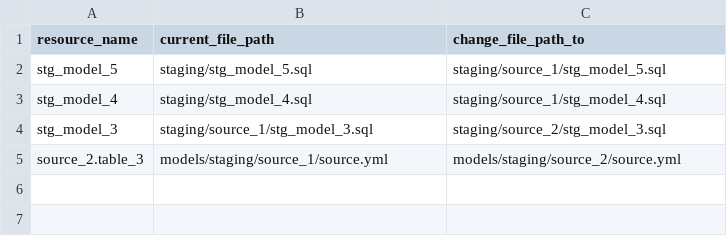
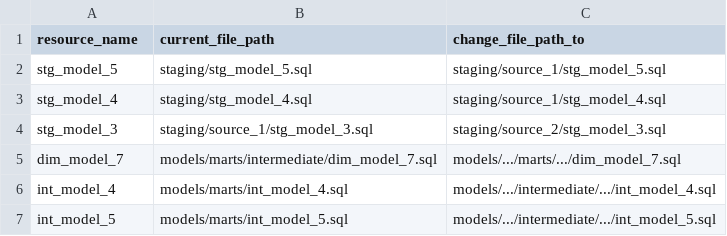
Before and after one commit to dbt-labs/dbt-project-evaluator, a CSV file: integration_tests/seeds/structure/test_fct_model_directories.csv (was integration_tests/seeds/structure/test_fct_staging_directories.csv), drawn as a sheet; removed rows and columns are numbered as before the commit, all else as after; the diff names each change by its address in the sheet, - before the commit and + after, or states it on an @@ line.

Commit message:
changed fct_staging_directories to fct_model_directories and created new fct_source_directories

```diff
--- a/integration_tests/seeds/structure/test_fct_staging_directories.csv
+++ b/integration_tests/seeds/structure/test_fct_model_directories.csv
-row 5: source_2.table_3 | models/staging/source_1/source.yml | models/staging/source_2/source.yml
+row 5: dim_model_7 | models/marts/intermediate/dim_model_7.sql | models/.../marts/.../dim_model_7.sql
+row 6: int_model_4 | models/marts/int_model_4.sql | models/.../intermediate/.../int_model_4.sql
+row 7: int_model_5 | models/marts/int_model_5.sql | models/.../intermediate/.../int_model_5.sql
```
Also changed, not shown: 9 other files.
